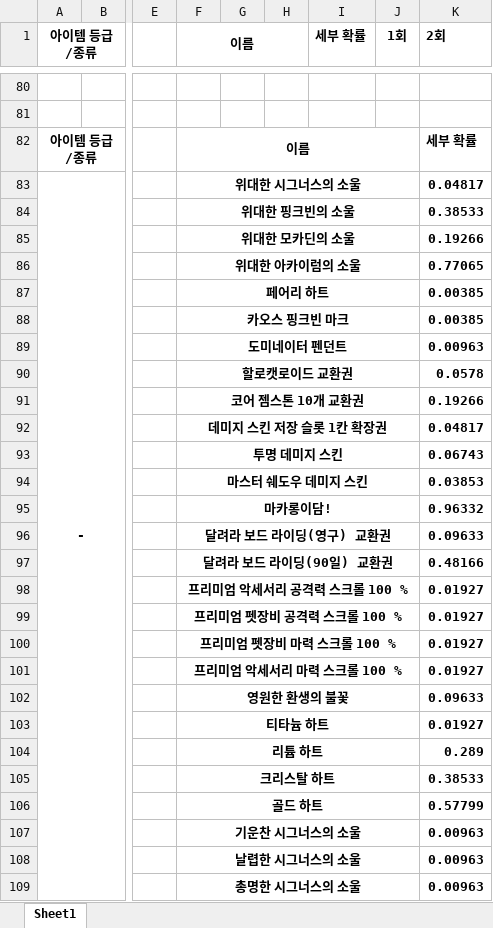
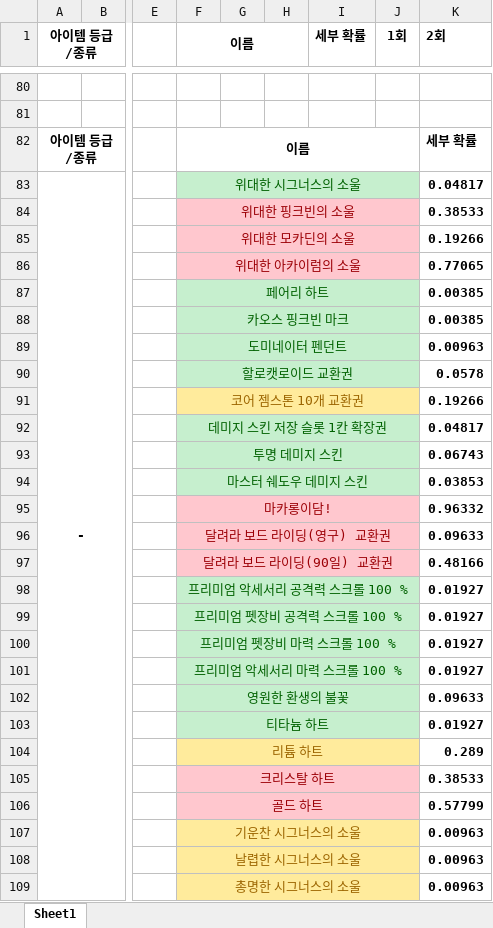
Before and after one commit to Jinsab/MapleStory_Probability_Calculator, an Excel workbook: 확률과 통계 데이터 분석.xlsx, sheet Sheet1, drawn as a sheet; only a part is shown, gaps mark what is left out; values as stored, in another font and other column widths than the file's, no borders; the diff covers the shown part only; the diff names each change by its address in the sheet, - before the commit and + after, or states it on an @@ line.

```diff
--- a/확률과 통계 데이터 분석.xlsx (sheet Sheet1)
+++ b/확률과 통계 데이터 분석.xlsx (sheet Sheet1)
-F83:J83 fill: none
+F83:J83 fill: #C6EFCE
-F83:F109 bold: on
+F83:F109 bold: off
-F83 text colour: black
+F83 text colour: #006100
-F84:J86 fill: none
+F84:J86 fill: #FFC7CE
-F84:F86 text colour: black
+F84:F86 text colour: #9C0006
-F87:J90 fill: none
+F87:J90 fill: #C6EFCE
-F87:F90 text colour: black
+F87:F90 text colour: #006100
-F91:J91 fill: none
+F91:J91 fill: #FFEB9C
-F91 text colour: black
+F91 text colour: #9C6500
-F92:J94 fill: none
+F92:J94 fill: #C6EFCE
-F92:F94 text colour: black
+F92:F94 text colour: #006100
-F95:J97 fill: none
+F95:J97 fill: #FFC7CE
-F95:F97 text colour: black
+F95:F97 text colour: #9C0006
-F98:J103 fill: none
+F98:J103 fill: #C6EFCE
-F98:F103 text colour: black
+F98:F103 text colour: #006100
-F104:J104 fill: none
+F104:J104 fill: #FFEB9C
-F104 text colour: black
+F104 text colour: #9C6500
-F105:J106 fill: none
+F105:J106 fill: #FFC7CE
-F105:F106 text colour: black
+F105:F106 text colour: #9C0006
-F107:J109 fill: none
+F107:J109 fill: #FFEB9C
-F107:F109 text colour: black
+F107:F109 text colour: #9C6500
```
Also changed, not shown: cell formats elsewhere in this sheet, 1 other file.
